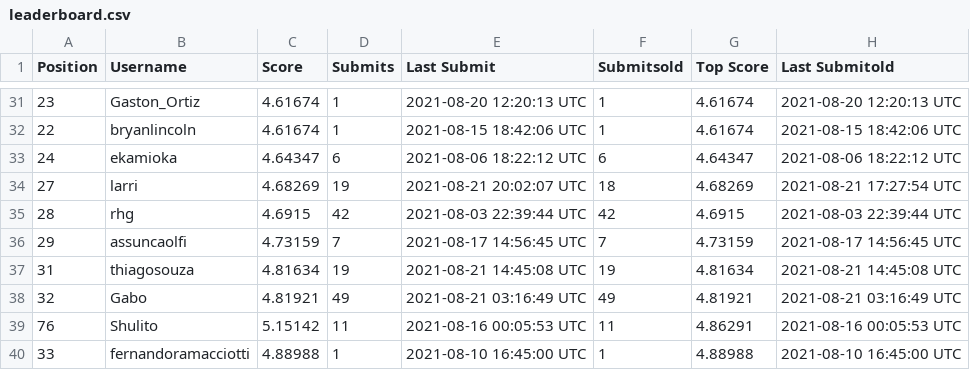
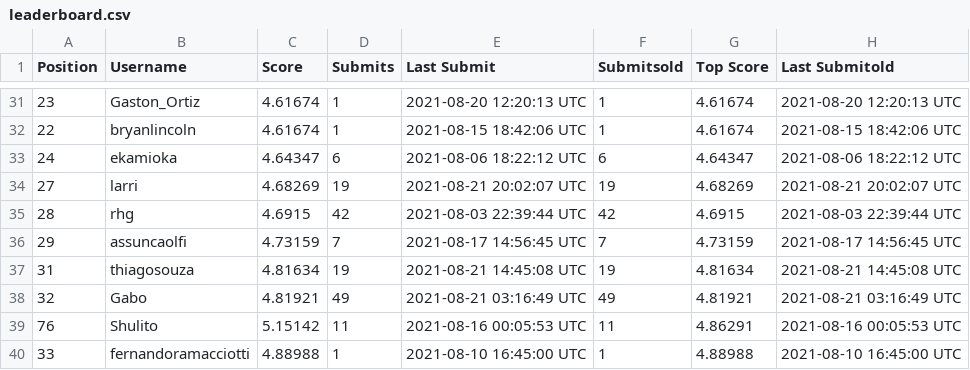
Before and after one commit to WittmannF/meli-challenge-leaderboard, a CSV file: leaderboard/leaderboard.csv, drawn as a sheet; only a part is shown, gaps mark what is left out.

```diff
--- a/leaderboard/leaderboard.csv
+++ b/leaderboard/leaderboard.csv
@@ -33,3 +33,3 @@ Position,Username,Score,Submits,Last Submit,Submitsold,Top Score,Last Submitold
 24,ekamioka,4.64347,6,2021-08-06 18:22:12 UTC,6,4.64347,2021-08-06 18:22:12 UTC
-27,larri,4.68269,19,2021-08-21 20:02:07 UTC,18,4.68269,2021-08-21 17:27:54 UTC
+27,larri,4.68269,19,2021-08-21 20:02:07 UTC,19,4.68269,2021-08-21 20:02:07 UTC
 28,rhg,4.6915,42,2021-08-03 22:39:44 UTC,42,4.6915,2021-08-03 22:39:44 UTC
```
